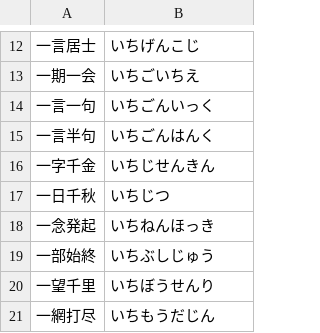
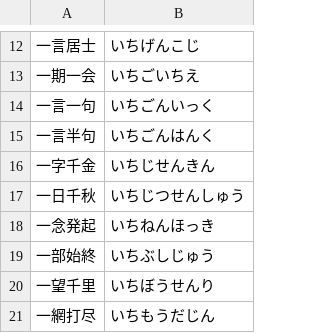
Before and after one commit to shohta-imai/4jizyukugo, a CSV file: 4jizyukugo.csv, drawn as a sheet; only a part is shown, gaps mark what is left out.

```diff
--- a/4jizyukugo.csv
+++ b/4jizyukugo.csv
@@ -16,3 +16,3 @@
 一字千金,いちじせんきん
-一日千秋,いちじつ
+一日千秋,いちじつせんしゅう
 一念発起,いちねんほっき
```
Also changed, not shown: 1 other file.
